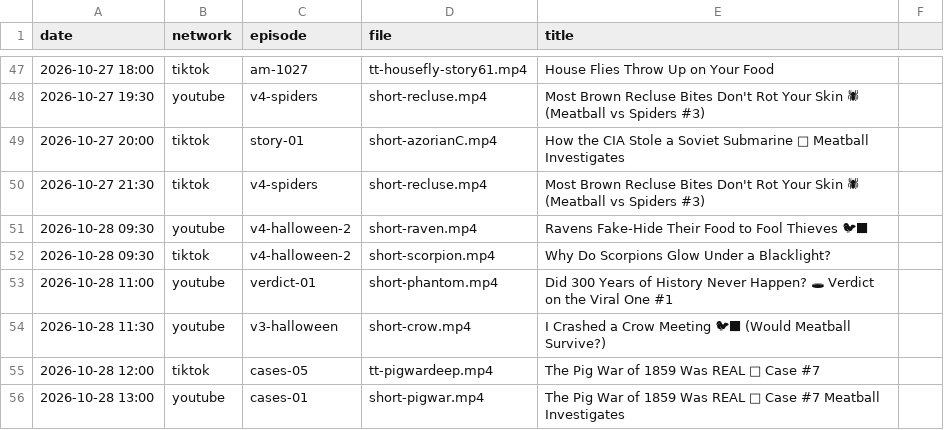
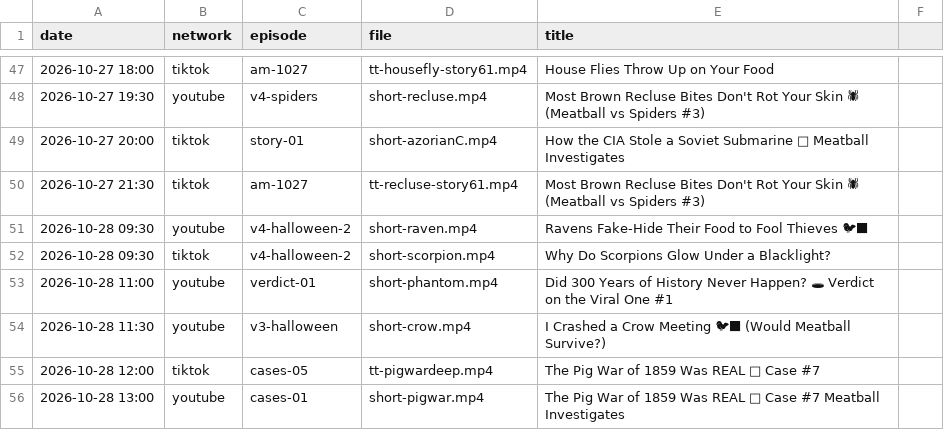
Before and after one commit to mooneyn60-art/skills, a CSV file: skills/oh-meatball/data/posted.csv, drawn as a sheet; only a part is shown, gaps mark what is left out; the diff names each change by its address in the sheet, - before the commit and + after, or states it on an @@ line.

```diff
--- a/skills/oh-meatball/data/posted.csv
+++ b/skills/oh-meatball/data/posted.csv
-C50 (episode): v4-spiders
+C50 (episode): am-1027
-D50 (file): short-recluse.mp4
+D50 (file): tt-recluse-story61.mp4
```
Also changed, not shown: 4 other files.
